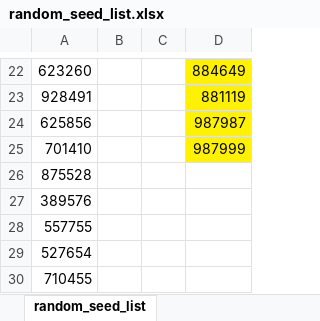
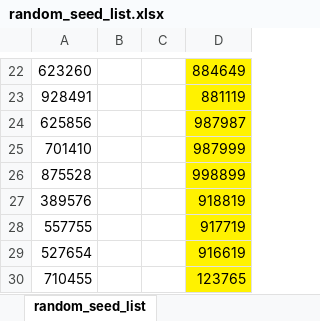
Before and after one commit to abhiverma866/Project, an Excel workbook: examples/ipv6/suppression-attack/random_seed_list.xlsx, sheet random_seed_list, drawn as a sheet; only a part is shown, gaps mark what is left out; values as stored, in another font and other column widths than the file's, no borders; the diff names each change by its address in the sheet, - before the commit and + after, or states it on an @@ line.

```diff
--- a/examples/ipv6/suppression-attack/random_seed_list.xlsx (sheet random_seed_list)
+++ b/examples/ipv6/suppression-attack/random_seed_list.xlsx (sheet random_seed_list)
-D26: (empty)
+D26: 998899
-D26:D30 fill: none
+D26:D30 fill: #FFF200
-D27: (empty)
+D27: 918819
-D28: (empty)
+D28: 917719
-D29: (empty)
+D29: 916619
-D30: (empty)
+D30: 123765
```
Also changed, not shown: 22 other files.
